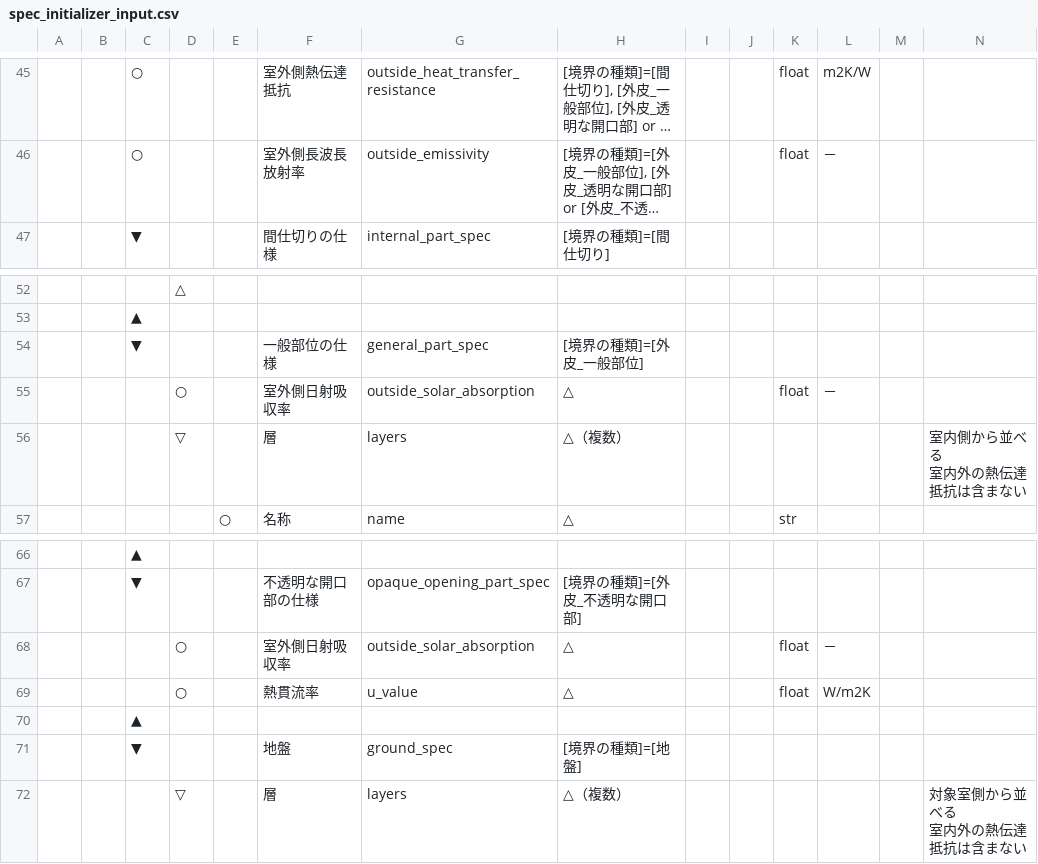
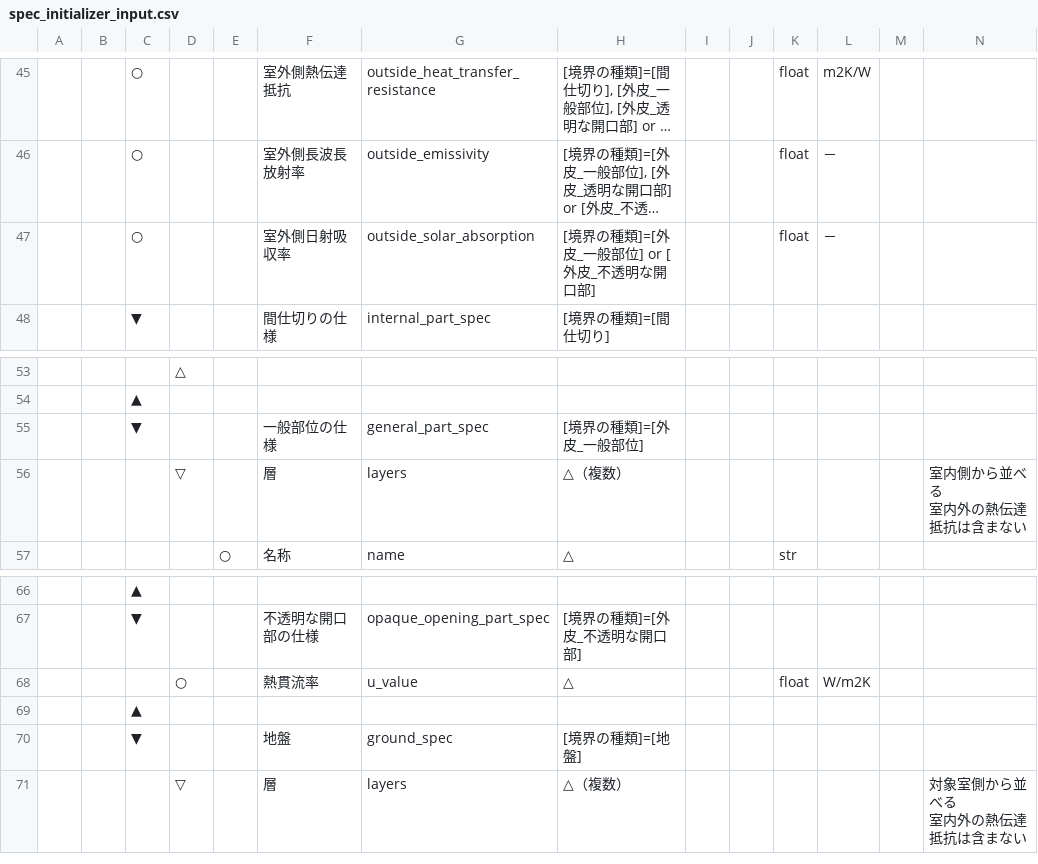
Before and after one commit to BRI-EES-House/heat_load_calc, a CSV file: docs/program_spec/spec_initializer_input.csv, drawn as a sheet; only a part is shown, gaps mark what is left out; long unchanged cells end in …; removed rows and columns are numbered as before the commit, all else as after; the diff names each change by its address in the sheet, - before the commit and + after, or states it on an @@ line.

Commit message:
[update] outside_solar_absorption を1つ上のレベルに引き上げる

```diff
--- a/docs/program_spec/spec_initializer_input.csv
+++ b/docs/program_spec/spec_initializer_input.csv
+row 47:  |  | ○ |  |  | 室外側日射吸収率 | outside_solar_absorption | [境界の種類]=[外皮_一般部位] or [外皮_不透明な開口部] |  |  | float | －
-row 55:  |  |  | ○ |  | 室外側日射吸収率 | outside_solar_absorption | △ |  |  | float | －
-row 68:  |  |  | ○ |  | 室外側日射吸収率 | outside_solar_absorption | △ |  |  | float | －
```
Also changed, not shown: 2 other files.
